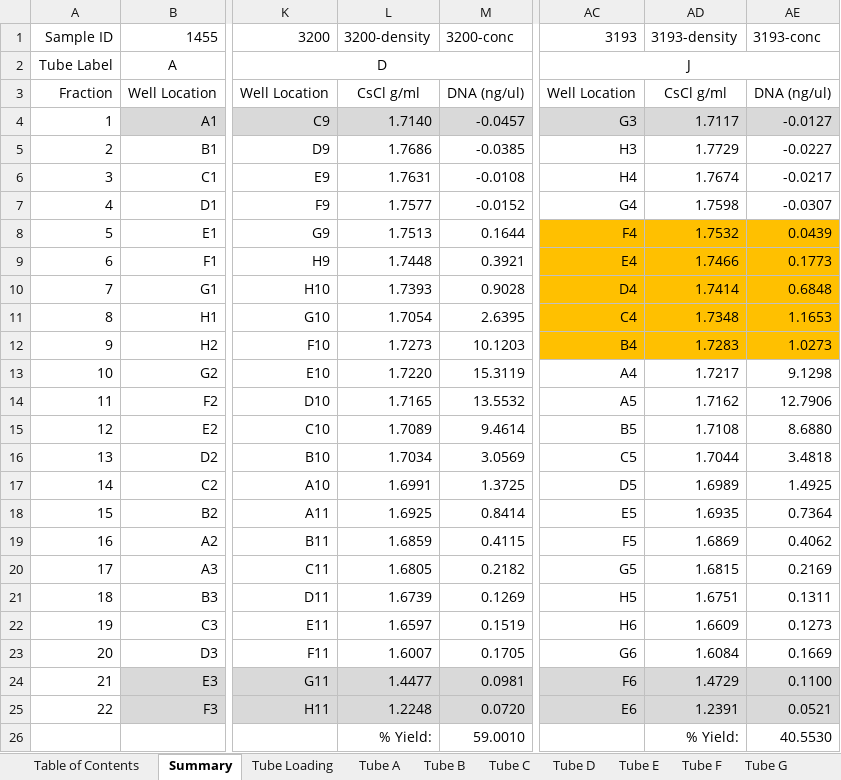
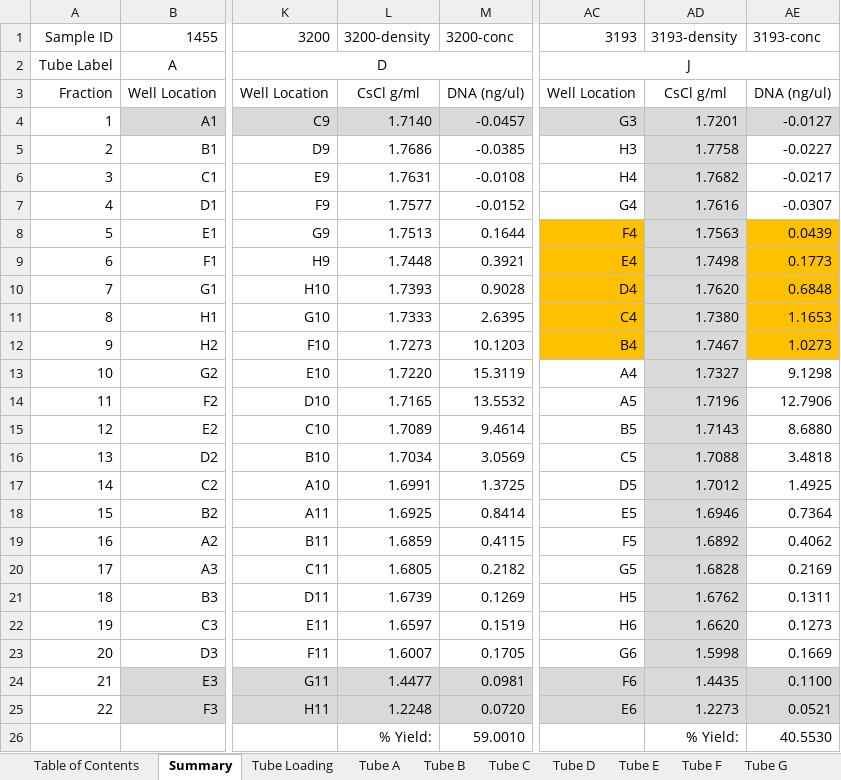
Before and after one commit to petaripenev/SIP, an Excel workbook: data/fractionation/221109 Batch 129 Water Year Summary.xlsx, sheet Summary, drawn as a sheet; only a part is shown, gaps mark what is left out; values as stored, in another font and other column widths than the file's, no borders; charts and pictures not drawn; the diff names each change by its address in the sheet, - before the commit and + after, or states it on an @@ line.

```diff
--- a/data/fractionation/221109 Batch 129 Water Year Summary.xlsx (sheet Summary)
+++ b/data/fractionation/221109 Batch 129 Water Year Summary.xlsx (sheet Summary)
-AD4: 1.7117
+AD4: 1.7201
-AD5: 1.7729
+AD5: 1.7758
-AD5:AD7 fill: none
+AD5:AD7 fill: #D9D9D9
-AD6: 1.7674
+AD6: 1.7682
-AD7: 1.7598
+AD7: 1.7616
-AD8: 1.7532
+AD8: 1.7563
-AD8:AD12 fill: #FFC000
+AD8:AD12 fill: #D9D9D9
-AD9: 1.7466
+AD9: 1.7498
-AD10: 1.7414
+AD10: 1.7620
-L11: 1.7054
+L11: 1.7333
-AD11: 1.7348
+AD11: 1.7380
-AD12: 1.7283
+AD12: 1.7467
-AD13: 1.7217
+AD13: 1.7327
-AD13:AD23 fill: none
+AD13:AD23 fill: #D9D9D9
-AD14: 1.7162
+AD14: 1.7196
-AD15: 1.7108
+AD15: 1.7143
-AD16: 1.7044
+AD16: 1.7088
-AD17: 1.6989
+AD17: 1.7012
-AD18: 1.6935
+AD18: 1.6946
-AD19: 1.6869
+AD19: 1.6892
-AD20: 1.6815
+AD20: 1.6828
-AD21: 1.6751
+AD21: 1.6762
-AD22: 1.6609
+AD22: 1.6620
-AD23: 1.6084
+AD23: 1.5998
-AD24: 1.4729
+AD24: 1.4435
-AD25: 1.2391
+AD25: 1.2273
```
Also changed, not shown: charts or pictures, data/fractionation/221012 Batch 126 Summary Water Yr.xlsx, data/fractionation/221123 Batch 131 Water Year Summary.xlsx, 41 other files.
